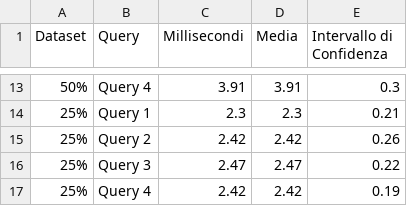
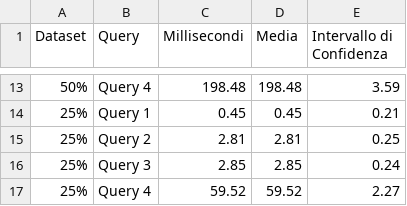
Before and after one commit to lukadev0/Database-Project, a CSV file: Progetto Database 2/tempi_di_risposta_media_30_MDB.csv, drawn as a sheet; only a part is shown, gaps mark what is left out; the diff covers the shown part only.

```diff
--- a/Progetto Database 2/tempi_di_risposta_media_30_MDB.csv
+++ b/Progetto Database 2/tempi_di_risposta_media_30_MDB.csv
@@ -13,5 +13,5 @@ Dataset,Query,Millisecondi,Media,Intervallo di Confidenza
-50%,Query 4,3.91,3.91,0.3
-25%,Query 1,2.3,2.3,0.21
-25%,Query 2,2.42,2.42,0.26
-25%,Query 3,2.47,2.47,0.22
-25%,Query 4,2.42,2.42,0.19
+50%,Query 4,198.48,198.48,3.59
+25%,Query 1,0.45,0.45,0.21
+25%,Query 2,2.81,2.81,0.25
+25%,Query 3,2.85,2.85,0.24
+25%,Query 4,59.52,59.52,2.27
```
Also changed, not shown: 1 added row, 1 removed row and 29 edited cells elsewhere in this file, Progetto Database 2/tempi_di_risposta_prima_esecuzione_MDB.csv, 5 other files.
